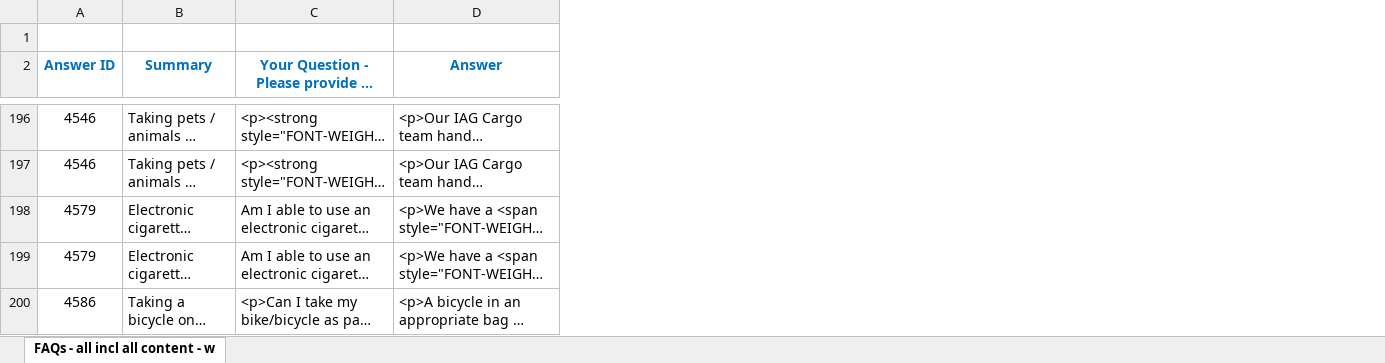
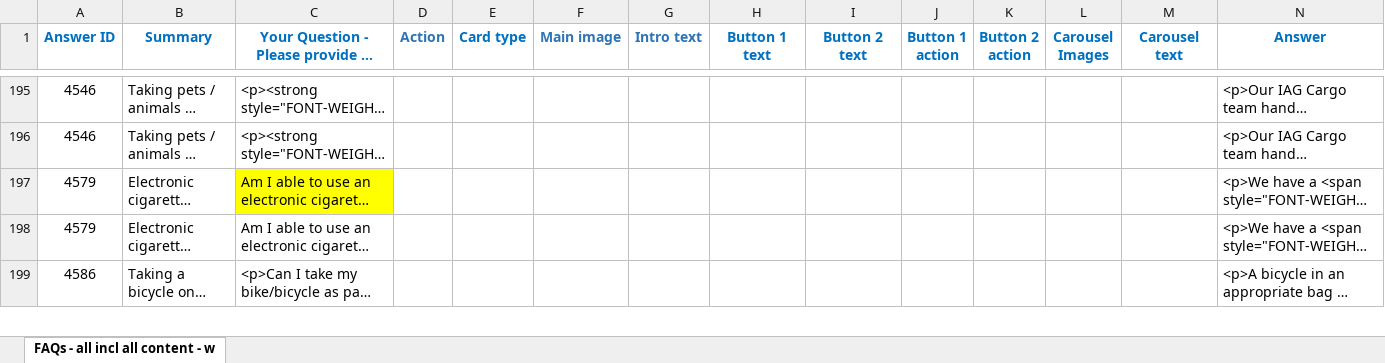
Before and after one commit to CatalystCode/qnamakerbot, an Excel workbook: data/ba_faq.xlsx, sheet FAQs - all incl all content - w, drawn as a sheet; only a part is shown, gaps mark what is left out; long unchanged cells end in …; values as stored, in another font and other column widths than the file's, no borders; removed rows and columns are numbered as before the commit, all else as after; rows hold the shown columns only; the diff covers the shown part only; the diff names each change by its address in the sheet, - before the commit and + after, or states it on an @@ line.

```diff
--- a/data/ba_faq.xlsx (sheet FAQs - all incl all content - w)
+++ b/data/ba_faq.xlsx (sheet FAQs - all incl all content - w)
+column D (Action), empty
+column E (Card type), empty
+column F (Main image), empty
+column G (Intro text), empty
+column H (Button 1 text), empty
+column I (Button 2 text), empty
+column J (Button 1 action), empty
+column K (Button 2 action), empty
+column L (Carousel Images), empty
+column M (Carousel text), empty
-row 1: (empty)
-C197 fill: none
+C197 fill: #FFFF00
```
Also changed, not shown: cell formats elsewhere in this sheet, 3 other files.
